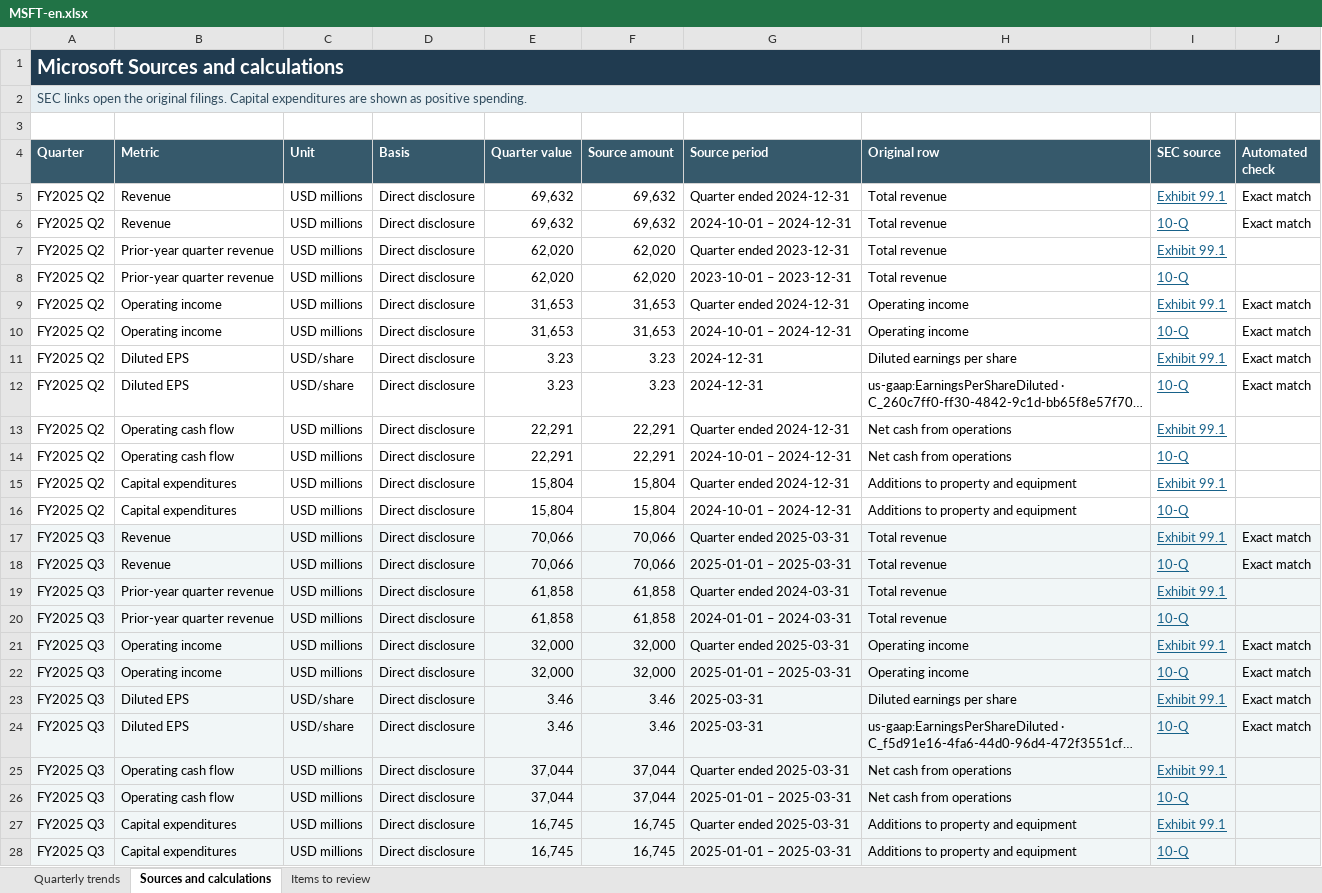
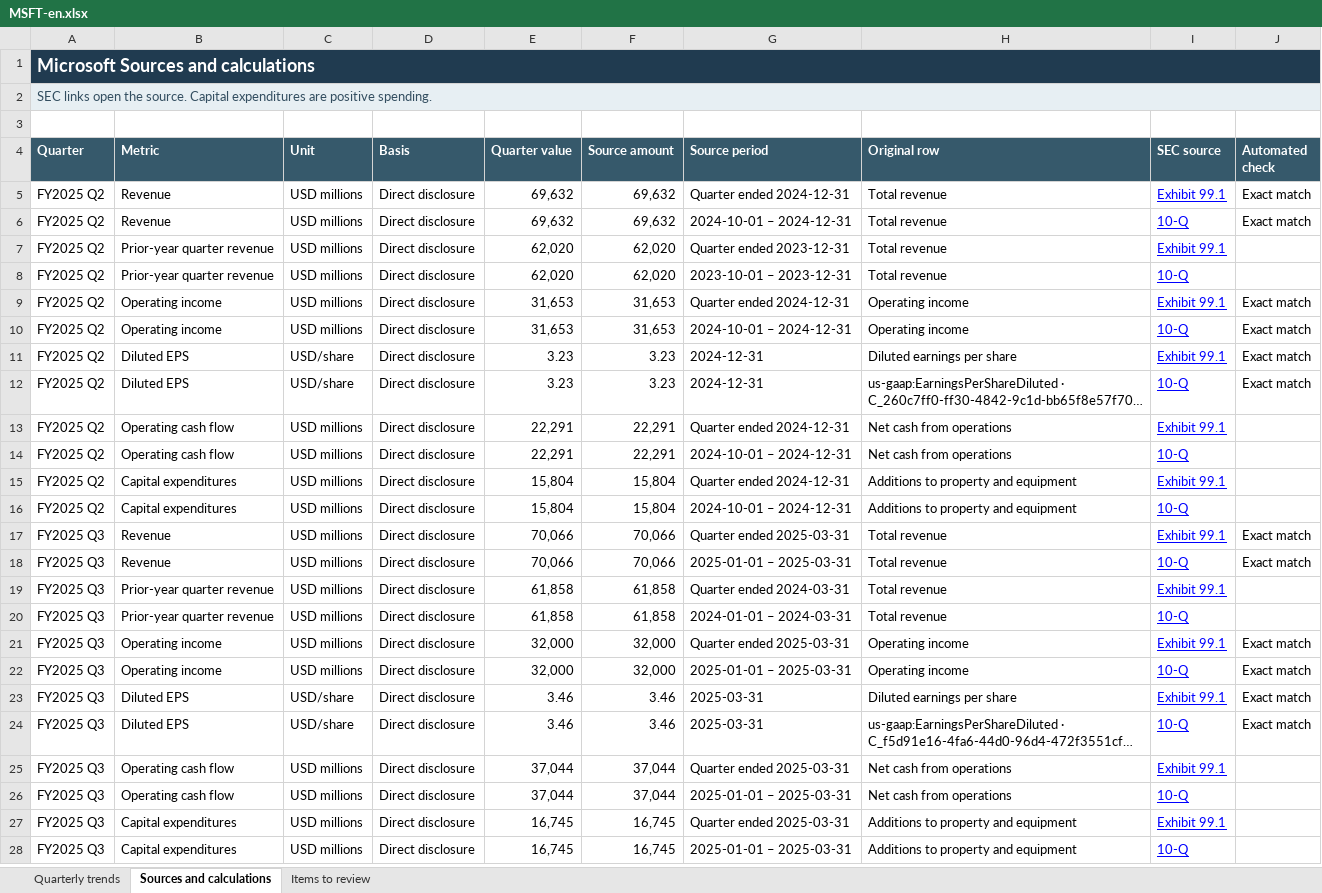
Before and after one commit to nha6ki/CompanyDisclosureMonitor, an Excel workbook: pages/reports/MSFT-en.xlsx, sheet Sources and calculations, drawn as a sheet; only a part is shown; long unchanged cells end in …; values as stored, in another font and other column widths than the file's, no borders; the diff covers the shown part only; the diff names each change by its address in the sheet, - before the commit and + after, or states it on an @@ line.

Commit message:
Update public disclosure data

```diff
--- a/pages/reports/MSFT-en.xlsx (sheet Sources and calculations)
+++ b/pages/reports/MSFT-en.xlsx (sheet Sources and calculations)
@@ A1 text size: smaller @@
-A2 (Quarter): …open the original filings. Capital expenditures are shown as positive spending.
+A2 (Quarter): …open the source. Capital expenditures are positive spending.
-I5:I28 text colour: #18628A
+I5:I28 text colour: #0000FF
-A17:J28 fill: #F1F6F7
+A17:J28 fill: none
```
Also changed, not shown: cell formats elsewhere in this sheet, sheet Quarterly trends, sheet Items to review, formulas that keep their value, pages/reports/AAPL-en.xlsx, pages/reports/AMZN-en.xlsx, 14 other files.
